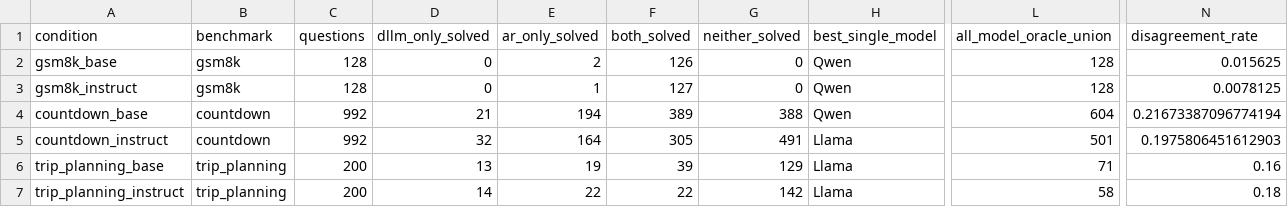
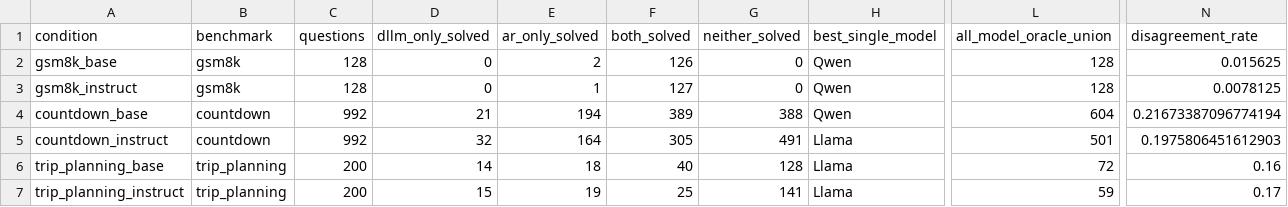
Before and after one commit to MRehanK209/RCoT-Diffusion-LLM, a CSV file: thesis/tables/oracle_ensemble_summary.csv, drawn as a sheet; only a part is shown, gaps mark what is left out; the diff names each change by its address in the sheet, - before the commit and + after, or states it on an @@ line.

```diff
--- a/thesis/tables/oracle_ensemble_summary.csv
+++ b/thesis/tables/oracle_ensemble_summary.csv
-D6 (dllm_only_solved): 13
+D6 (dllm_only_solved): 14
-E6 (ar_only_solved): 19
+E6 (ar_only_solved): 18
-F6 (both_solved): 39
+F6 (both_solved): 40
-G6 (neither_solved): 129
+G6 (neither_solved): 128
-L6 (all_model_oracle_union): 71
+L6 (all_model_oracle_union): 72
-D7 (dllm_only_solved): 14
+D7 (dllm_only_solved): 15
-E7 (ar_only_solved): 22
+E7 (ar_only_solved): 19
-F7 (both_solved): 22
+F7 (both_solved): 25
-G7 (neither_solved): 142
+G7 (neither_solved): 141
-L7 (all_model_oracle_union): 58
+L7 (all_model_oracle_union): 59
-N7 (disagreement_rate): 0.18
+N7 (disagreement_rate): 0.17
```
Also changed, not shown: thesis/tables/diversity_summary.csv, thesis/tables/parser_failure_summary.csv, 49 other files.
